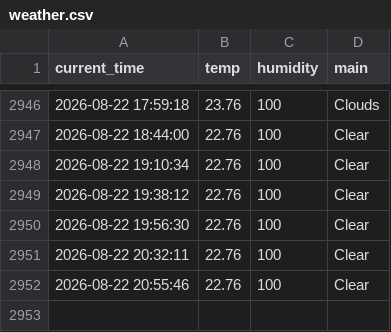
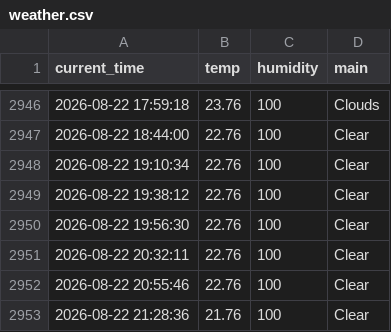
Before and after one commit to haha-hari/weather_5m, a CSV file: weather.csv, drawn as a sheet; only a part is shown, gaps mark what is left out; the diff names each change by its address in the sheet, - before the commit and + after, or states it on an @@ line.

```diff
--- a/weather.csv
+++ b/weather.csv
+row 2953: 2026-08-22 21:28:36 | 21.76 | 100 | Clear
```
